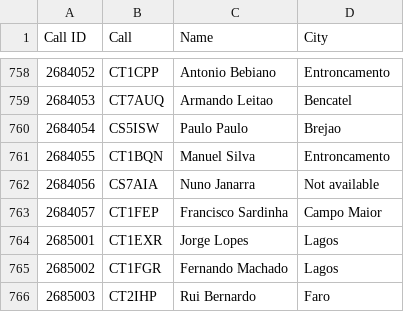
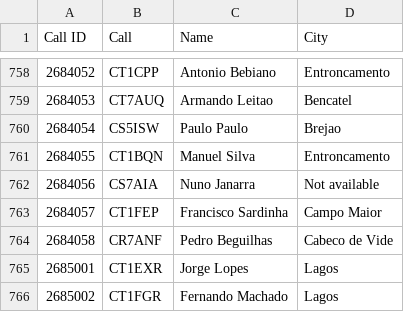
Before and after one commit to pjao/md380tools-PT, a CSV file: contacts_268.csv, drawn as a sheet; only a part is shown, gaps mark what is left out; the shorter side is filled out with more unchanged rows; the diff names each change by its address in the sheet, - before the commit and + after, or states it on an @@ line.

```diff
--- a/contacts_268.csv
+++ b/contacts_268.csv
+row 764: 2684058 | CR7ANF | Pedro Beguilhas | Cabeco de Vide
```
Also changed, not shown: 1 other file.
